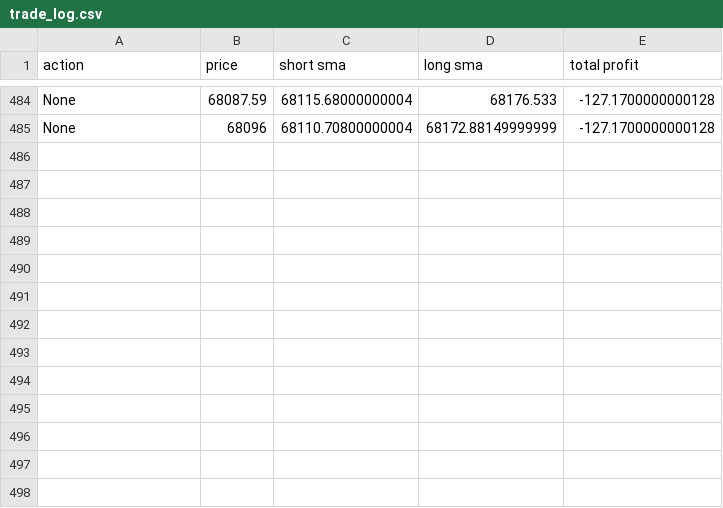
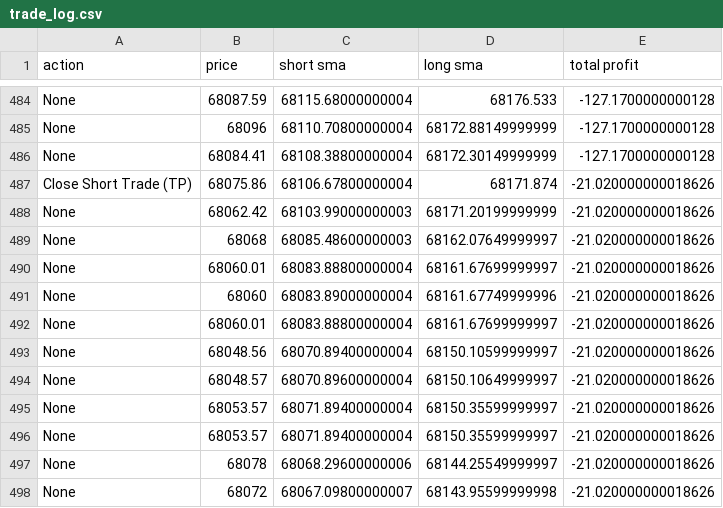
Before and after one commit to lobendan/gvsu-cis350-Team-1, a CSV file: src/trade_log.csv, drawn as a sheet; only a part is shown, gaps mark what is left out.

```diff
--- a/src/trade_log.csv
+++ b/src/trade_log.csv
@@ -485 +485,14 @@ None,68087.59,68115.68000000004,68176.533,-127.1700000000128
 None,68096,68110.70800000004,68172.88149999999,-127.1700000000128
+None,68084.41,68108.38800000004,68172.30149999999,-127.1700000000128
+Close Short Trade (TP),68075.86,68106.67800000004,68171.874,-21.020000000018626
+None,68062.42,68103.99000000003,68171.20199999999,-21.020000000018626
+None,68068,68085.48600000003,68162.07649999997,-21.020000000018626
+None,68060.01,68083.88800000004,68161.67699999997,-21.020000000018626
+None,68060,68083.89000000004,68161.67749999996,-21.020000000018626
+None,68060.01,68083.88800000004,68161.67699999997,-21.020000000018626
+None,68048.56,68070.89400000004,68150.10599999997,-21.020000000018626
+None,68048.57,68070.89600000004,68150.10649999997,-21.020000000018626
+None,68053.57,68071.89400000004,68150.35599999997,-21.020000000018626
+None,68053.57,68071.89400000004,68150.35599999997,-21.020000000018626
+None,68078,68068.29600000006,68144.25549999997,-21.020000000018626
+None,68072,68067.09800000007,68143.95599999998,-21.020000000018626
```
Also changed, not shown: 1 other file.
